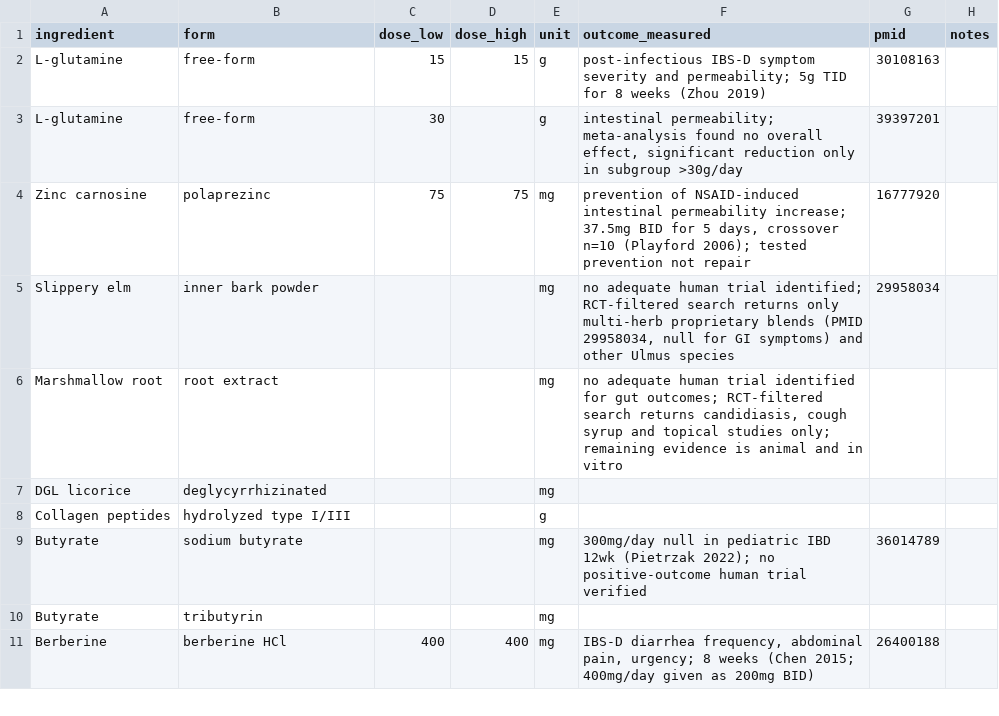
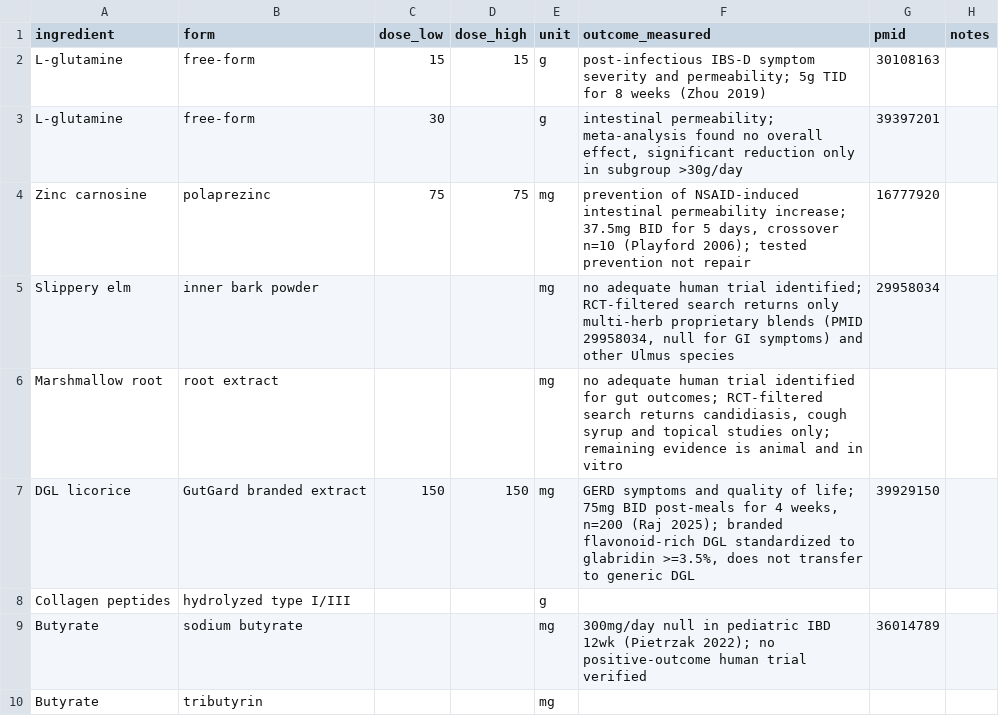
Before and after one commit to RyanPepple/supplement-facts-check, a CSV file: clinical-doses.csv, drawn as a sheet; only a part is shown; the shorter side is filled out with more unchanged rows.

Commit message:
Add GutGard licorice reference (PMID 39929150)

```diff
--- a/clinical-doses.csv
+++ b/clinical-doses.csv
@@ -6,3 +6,3 @@ Slippery elm,inner bark powder,,,mg,"no adequate human trial identified; RCT-fil
 Marshmallow root,root extract,,,mg,"no adequate human trial identified for gut outcomes; RCT-filtered search returns candidiasis, cough syrup and topical studies only; remaining evidence is animal and in vitro",,
-DGL licorice,deglycyrrhizinated,,,mg,,,
+DGL licorice,GutGard branded extract,150,150,mg,"GERD symptoms and quality of life; 75mg BID post-meals for 4 weeks, n=200 (Raj 2025); branded flavonoid-rich DGL standardized to glabridin >=3.5%, does not transfer to generic DGL",39929150,
 Collagen peptides,hydrolyzed type I/III,,,g,,,
```
